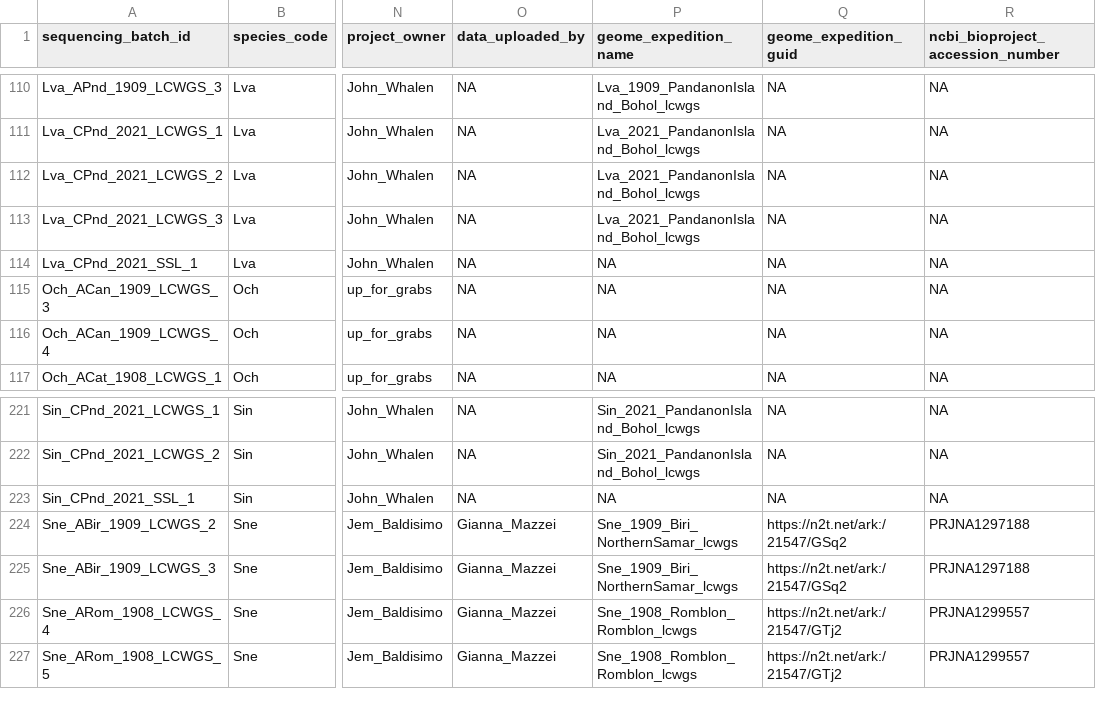
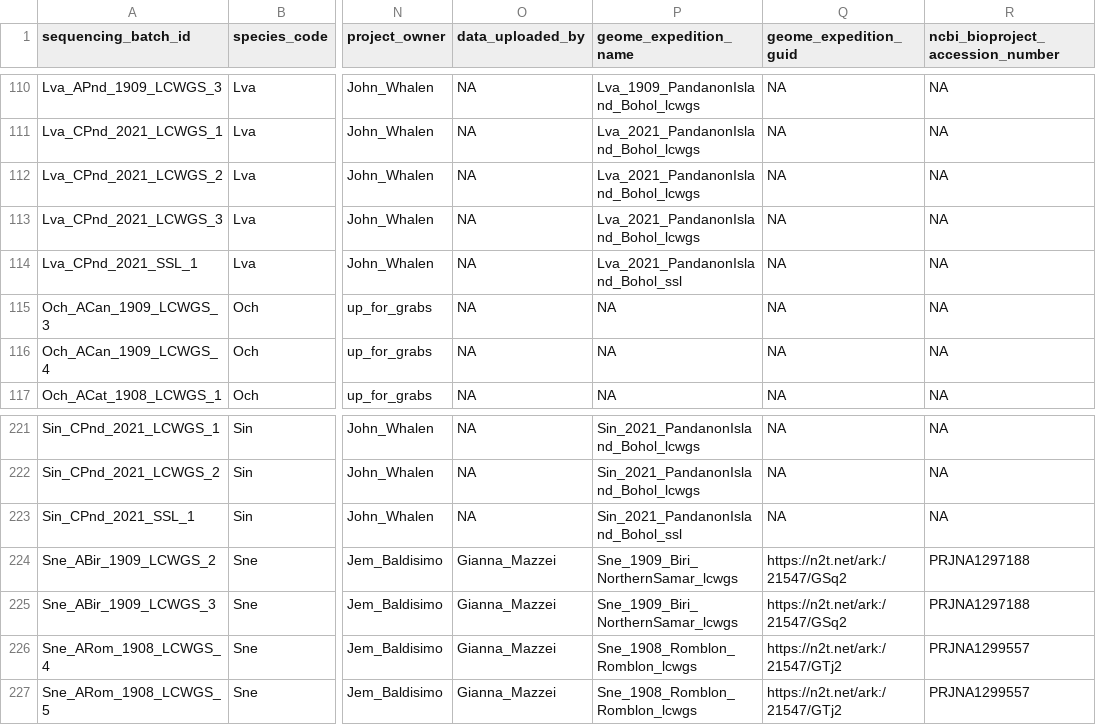
Before and after one commit to philippinespire/database_albatross_recollections, a TSV file: db_files/sequence_info_sheets/sequence_info_sheet_onedrive.tsv, drawn as a sheet; only a part is shown, gaps mark what is left out; the diff covers the shown part only; the diff names each change by its address in the sheet, - before the commit and + after, or states it on an @@ line.

```diff
--- a/db_files/sequence_info_sheets/sequence_info_sheet_onedrive.tsv
+++ b/db_files/sequence_info_sheets/sequence_info_sheet_onedrive.tsv
-P114 (geome_expedition_name): NA
+P114 (geome_expedition_name): Lva_2021_PandanonIsland_Bohol_ssl
-P223 (geome_expedition_name): NA
+P223 (geome_expedition_name): Sin_2021_PandanonIsland_Bohol_ssl
```
Also changed, not shown: 1 added row and 44 edited cells elsewhere in this file, db_files/lots_sheets/lot_sheet_onedrive.tsv, db_files/sampling_sites_sheets/site_sheet_initial.tsv, 6 other files.
